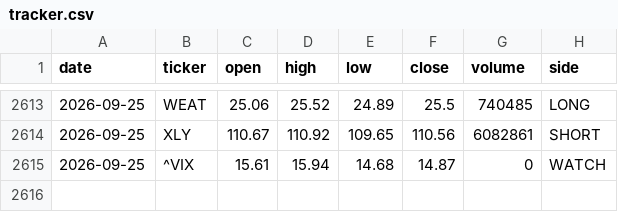
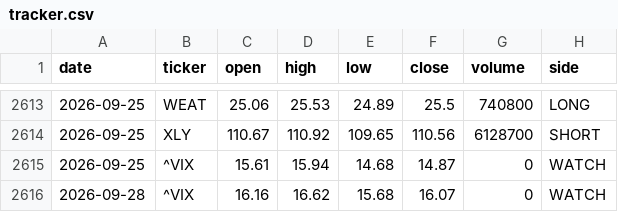
Before and after one commit to gohjhb92/Iran-War, a CSV file: docs/food-shock/tracker.csv, drawn as a sheet; only a part is shown, gaps mark what is left out; the diff covers the shown part only.

```diff
--- a/docs/food-shock/tracker.csv
+++ b/docs/food-shock/tracker.csv
@@ -2613,3 +2613,4 @@ date,ticker,open,high,low,close,volume,side
-2026-09-25,WEAT,25.06,25.52,24.89,25.5,740485,LONG
-2026-09-25,XLY,110.67,110.92,109.65,110.56,6082861,SHORT
+2026-09-25,WEAT,25.06,25.53,24.89,25.5,740800,LONG
+2026-09-25,XLY,110.67,110.92,109.65,110.56,6128700,SHORT
 2026-09-25,^VIX,15.61,15.94,14.68,14.87,0,WATCH
+2026-09-28,^VIX,16.16,16.62,15.68,16.07,0,WATCH
```
Also changed, not shown: 32 edited cells elsewhere in this file, food-shock/tracker.csv.
